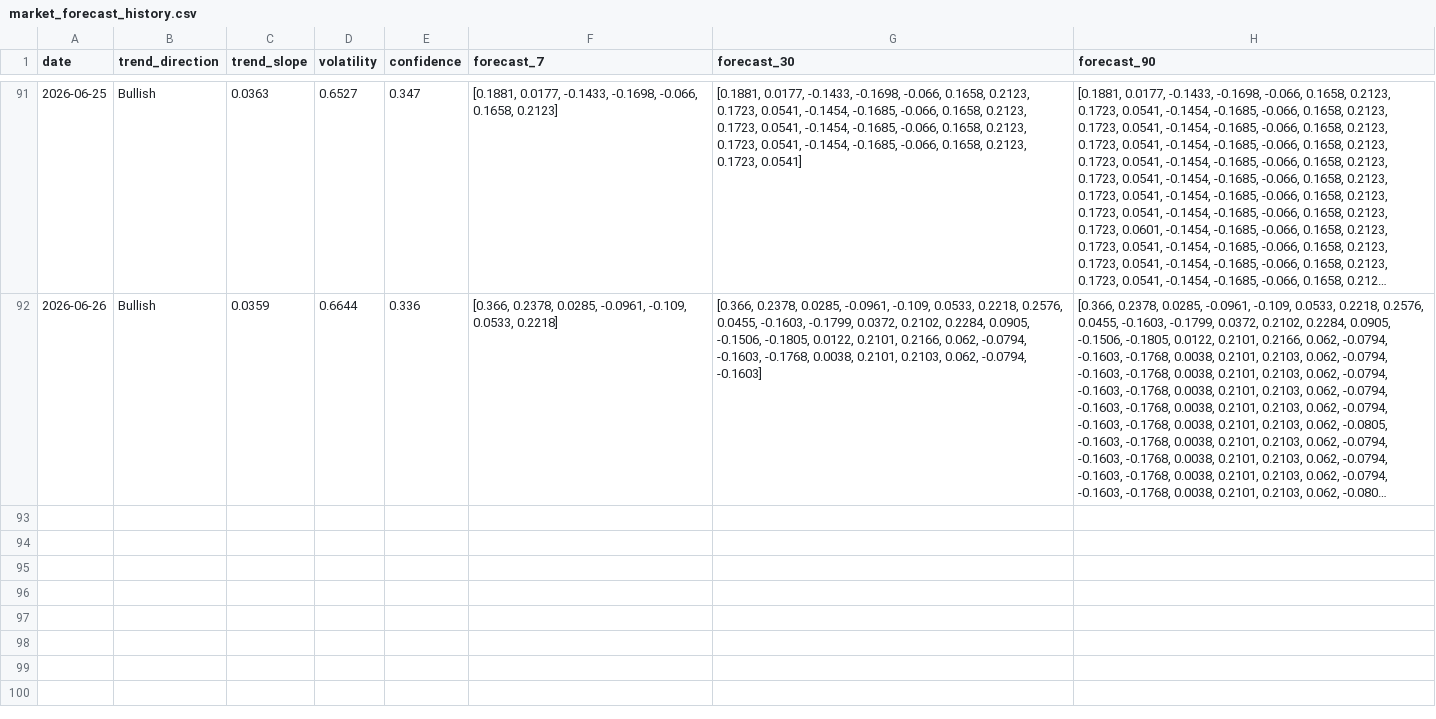
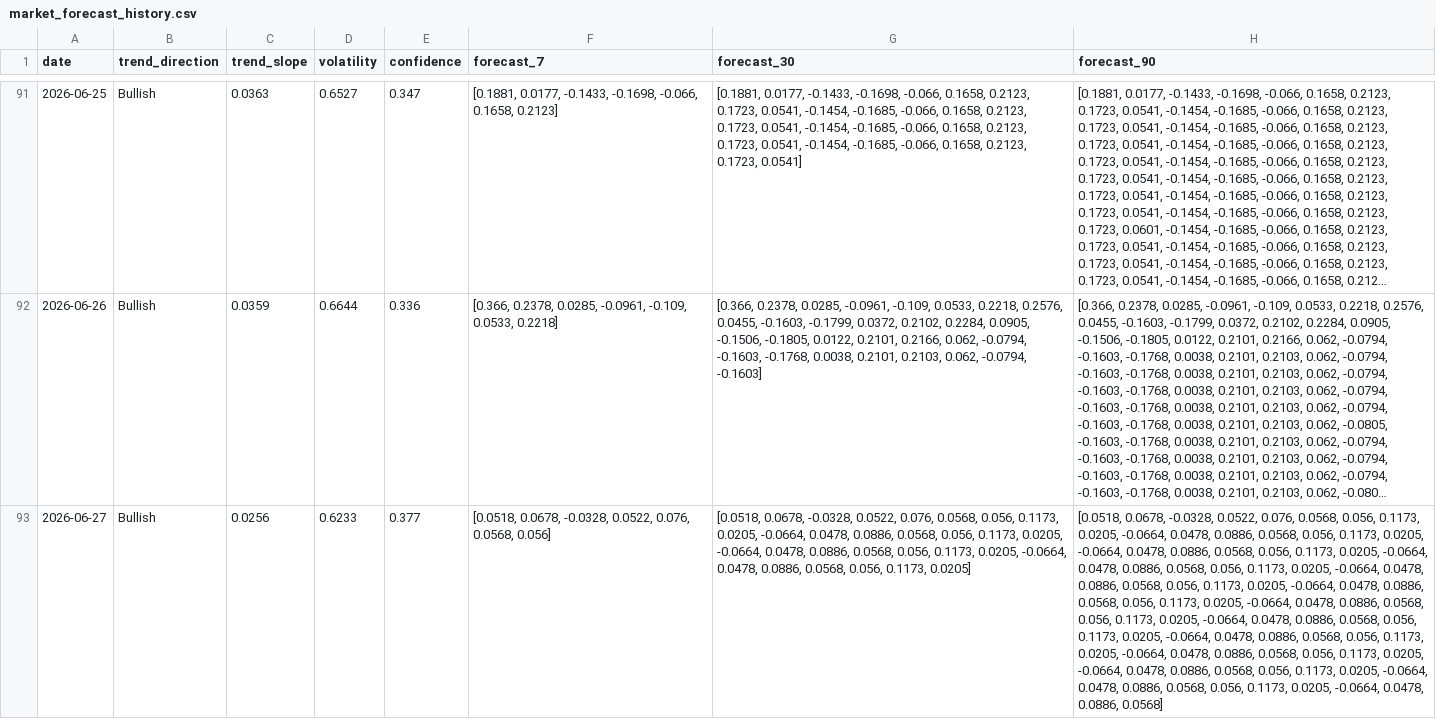
Before and after one commit to 2310Gayatri/AI-Ecommerce-Trend-Forecaster, a CSV file: data/processed/market_forecast_history.csv, drawn as a sheet; only a part is shown, gaps mark what is left out; long unchanged cells end in …; the diff names each change by its address in the sheet, - before the commit and + after, or states it on an @@ line.

```diff
--- a/data/processed/market_forecast_history.csv
+++ b/data/processed/market_forecast_history.csv
+row 93: 2026-06-27 | Bullish | 0.0256 | 0.6233 | 0.377 | [0.0518, 0.0678, -0.0328, 0.0522, 0.076, 0.0568, 0.056] | [0.0518, 0.0678, -0.0328, 0.0522, 0.076, 0.0568, 0.056, 0.1173, 0.0205, -0.0664, 0.0478, 0.0886, 0.0568, 0.056, 0.1173, 0.0205, -0.0664, 0.0478, 0.0886, 0.0568, 0.056, 0.1173, 0.0205, -0.0664, 0.0478, 0.0886, 0.0568, 0.056, 0.1173, 0.0205] | [0.0518, 0.0678, -0.0328, 0.0522, 0.076, 0.0568, 0.056, 0.1173, 0.0205, -0.0664, 0.0478, 0.0886, 0.0568, 0.056, 0.1173, 0.0205, -0.0664, 0.0478, 0.0886, 0.0568, 0.056, 0.1173, 0.0205, -0.0664, 0.0478, 0.0886, 0.0568, 0.056, 0.1173, 0.0205, -0.0664, 0.0478, 0.0886, 0.0568, 0.056, 0.1173, 0.0205, -0.0664, 0.0478, 0.0886, 0.0568, 0.056, 0.1173, 0.0205, -0.0664, 0.0478, 0.0886, 0.0568, 0.056, 0.1173, 0.0205, -0.0664, 0.0478, 0.0886, 0.0568, 0.056, 0.1173, 0.0205, -0.0664, 0.0478, 0.0886, 0.0568, 0.056, 0.1173, 0.0205, -0.0664, 0.0478, 0.0886, 0.0568, 0.056, 0.1173, 0.0205, -0.0664, 0.0478, 0.0886, 0.0568, 0.056, 0.1173, 0.0205, -0.0664, 0.0478, 0.0886, 0.0568, 0.056, 0.1173, 0.0205, -0.0664, 0.0478, 0.0886, 0.0568]
```
Also changed, not shown: data/processed/brand_daily_metrics.csv, data/processed/daily_market_metrics.csv, 1 other file.
